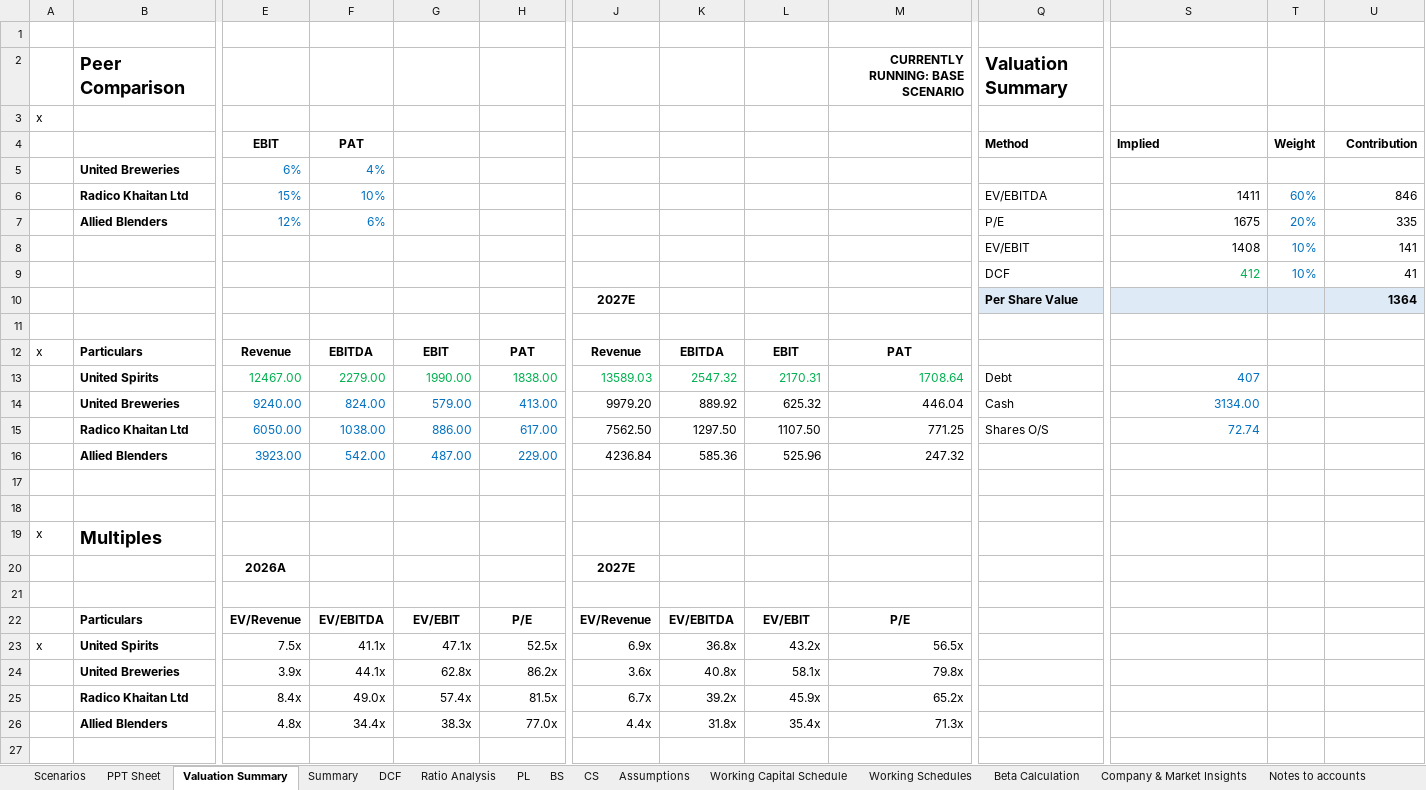
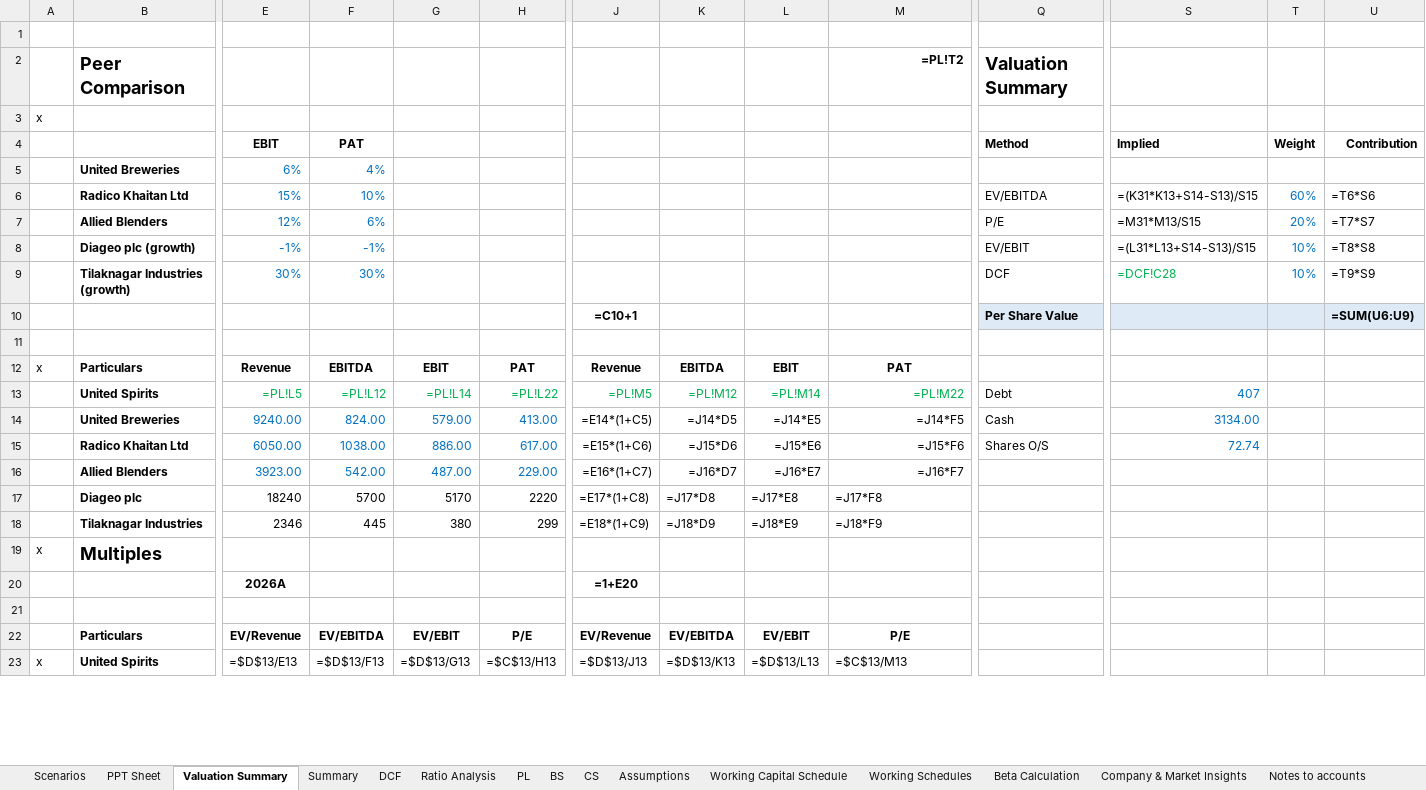
Before and after one commit to mbashivam897-rgb/USLL, an Excel workbook: United Spirits Excel.xlsx, sheet Valuation Summary, drawn as a sheet; only a part is shown, gaps mark what is left out; values as stored, in another font and other column widths than the file's, no borders; formulas without a stored value are shown as written; removed rows and columns are numbered as before the commit, all else as after; rows hold the shown columns only; the diff covers the shown part only; the diff names each change by its address in the sheet, - before the commit and + after, or states it on an @@ line.

```diff
--- a/United Spirits Excel.xlsx (sheet Valuation Summary)
+++ b/United Spirits Excel.xlsx (sheet Valuation Summary)
-M2: CURRENTLY RUNNING: BASE SCENARIO
+M2: =PL!T2
-S6 (Implied): 1411
+S6 (Implied): =(K31*K13+S14-S13)/S15
-U6 (Contribution): 846
+U6 (Contribution): =T6*S6
-S7 (Implied): 1675
+S7 (Implied): =M31*M13/S15
-U7 (Contribution): 335
+U7 (Contribution): =T7*S7
-row 8:  |  |  |  |  |  |  |  |  |  | EV/EBIT | 1408 | 10% | 141
-row 9:  |  |  |  |  |  |  |  |  |  | DCF | 412 | 10% | 41
+row 8:  | Diageo plc (growth) | -1% | -1% |  |  |  |  |  |  | EV/EBIT | =(L31*L13+S14-S13)/S15 | 10% | =T8*S8
+row 9:  | Tilaknagar Industries (growth) | 30% | 30% |  |  |  |  |  |  | DCF | =DCF!C28 | 10% | =T9*S9
-J10: 2027E
+J10: =C10+1
-U10 (Contribution): 1364
+U10 (Contribution): =SUM(U6:U9)
-row 13:  | United Spirits | 12467.00 | 2279.00 | 1990.00 | 1838.00 | 13589.03 | 2547.32 | 2170.31 | 1708.64 | Debt | 407
+row 13:  | United Spirits | =PL!L5 | =PL!L12 | =PL!L14 | =PL!L22 | =PL!M5 | =PL!M12 | =PL!M14 | =PL!M22 | Debt | 407
-J14: 9979.20
+J14: =E14*(1+C5)
-K14: 889.92
+K14: =J14*D5
-L14: 625.32
+L14: =J14*E5
-M14: 446.04
+M14: =J14*F5
-J15: 7562.50
+J15: =E15*(1+C6)
-K15: 1297.50
+K15: =J15*D6
-L15: 1107.50
+L15: =J15*E6
-M15: 771.25
+M15: =J15*F6
-J16: 4236.84
+J16: =E16*(1+C7)
-K16: 585.36
+K16: =J16*D7
-L16: 525.96
+L16: =J16*E7
-M16: 247.32
+M16: =J16*F7
-row 17: (empty)
+row 17:  | Diageo plc | 18240 | 5700 | 5170 | 2220 | =E17*(1+C8) | =J17*D8 | =J17*E8 | =J17*F8
-row 18: (empty)
+row 18:  | Tilaknagar Industries | 2346 | 445 | 380 | 299 | =E18*(1+C9) | =J18*D9 | =J18*E9 | =J18*F9
-J20: 2027E
+J20: =1+E20
-row 23: x | United Spirits | 7.5x | 41.1x | 47.1x | 52.5x | 6.9x | 36.8x | 43.2x | 56.5x
-row 24:  | United Breweries | 3.9x | 44.1x | 62.8x | 86.2x | 3.6x | 40.8x | 58.1x | 79.8x
-row 25:  | Radico Khaitan Ltd | 8.4x | 49.0x | 57.4x | 81.5x | 6.7x | 39.2x | 45.9x | 65.2x
-row 26:  | Allied Blenders | 4.8x | 34.4x | 38.3x | 77.0x | 4.4x | 31.8x | 35.4x | 71.3x
-row 23: (empty)
+row 23: x | United Spirits | =$D$13/E13 | =$D$13/F13 | =$D$13/G13 | =$C$13/H13 | =$D$13/J13 | =$D$13/K13 | =$D$13/L13 | =$C$13/M13
```
Also changed, not shown: 12 added rows, 8 removed rows and 20 edited cells elsewhere in this sheet, sheet Working Schedules, sheet Beta Calculation, sheet Working Capital Schedule, sheet CS, sheet Ratio Analysis, sheet BS, 7 more sheets, charts or pictures.
